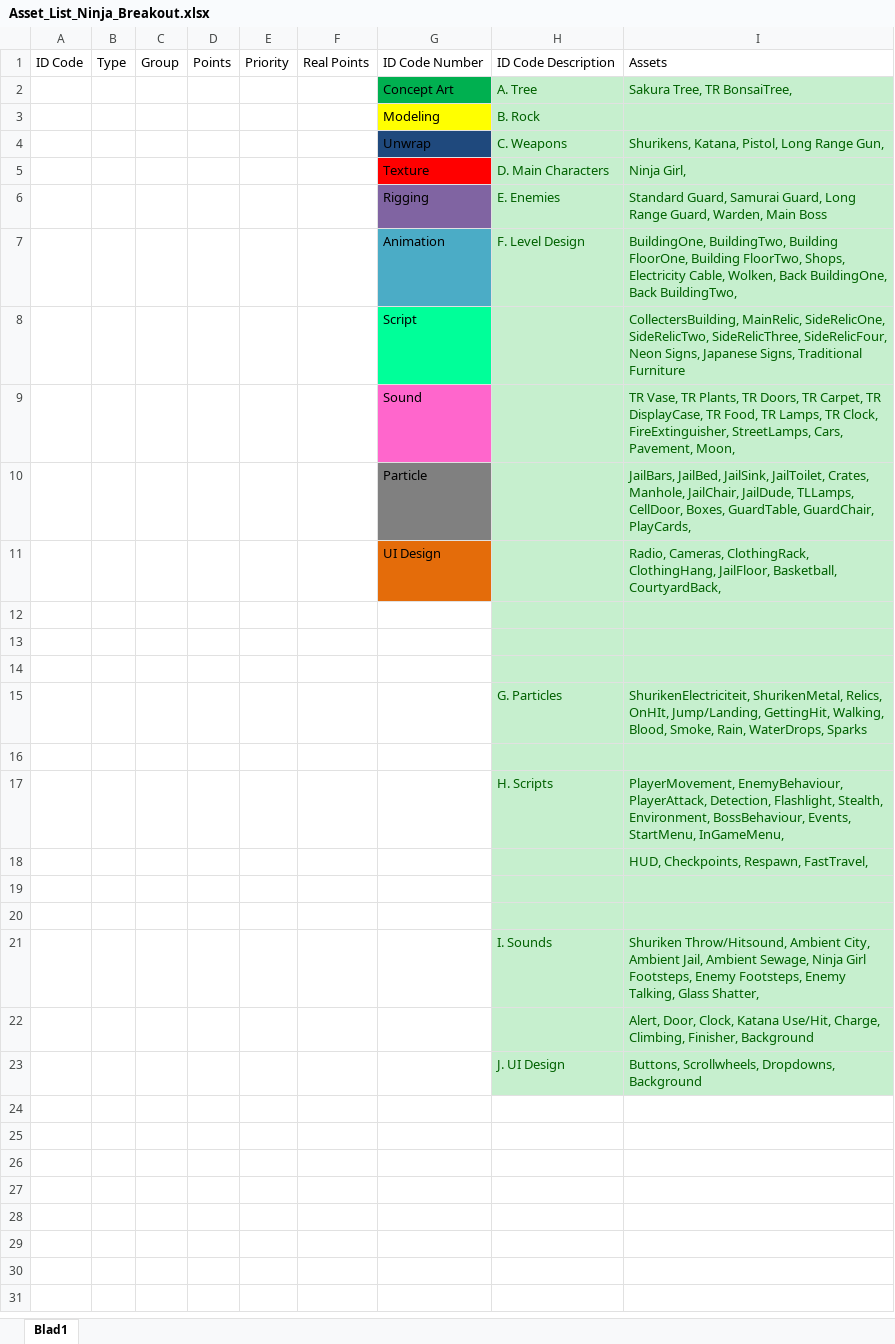
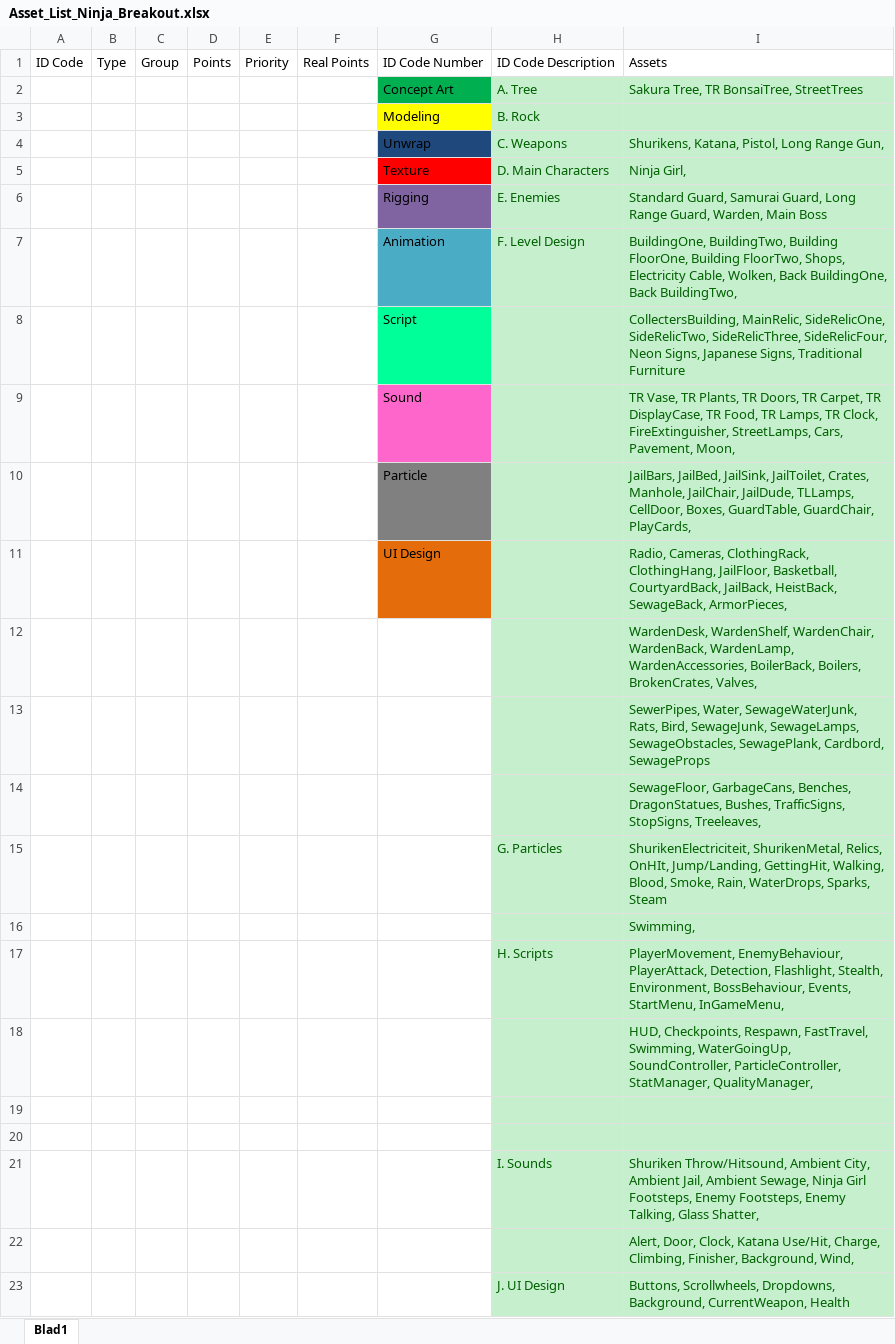
Before and after one commit to Sepi-Florez/Project-Ninja-Outbreak, an Excel workbook: Algemeen/Asset_List_Ninja_Breakout.xlsx, sheet Blad1, drawn as a sheet; values as stored, in another font and other column widths than the file's, no borders; the diff names each change by its address in the sheet, - before the commit and + after, or states it on an @@ line.

Commit message:
Asset list done for now

```diff
--- a/Algemeen/Asset_List_Ninja_Breakout.xlsx (sheet Blad1)
+++ b/Algemeen/Asset_List_Ninja_Breakout.xlsx (sheet Blad1)
-I2: Sakura Tree, TR BonsaiTree,
+I2: Sakura Tree, TR BonsaiTree, StreetTrees
-I11: …Basketball, CourtyardBack,
+I11: …Basketball, CourtyardBack, JailBack, HeistBack, SewageBack, ArmorPieces,
-I12: (empty)
+I12: WardenDesk, WardenShelf, WardenChair, WardenBack, WardenLamp, WardenAccessories, BoilerBack, Boilers, BrokenCrates, Valves,
-I13: (empty)
+I13: SewerPipes, Water, SewageWaterJunk, Rats, Bird, SewageJunk, SewageLamps, SewageObstacles, SewagePlank, Cardbord, SewageProps
-I14: (empty)
+I14: SewageFloor, GarbageCans, Benches, DragonStatues, Bushes, TrafficSigns, StopSigns, Treeleaves,
-I15: …Rain, WaterDrops, Sparks
+I15: …Rain, WaterDrops, Sparks, Steam
-I16: (empty)
+I16: Swimming,
-I18: …Respawn, FastTravel,
+I18: …Respawn, FastTravel, Swimming, WaterGoingUp, SoundController, ParticleController, StatManager, QualityManager,
-I22: …Climbing, Finisher, Background
+I22: …Climbing, Finisher, Background, Wind,
-I23: …Scrollwheels, Dropdowns, Background
+I23: …Scrollwheels, Dropdowns, Background, CurrentWeapon, Health
```
